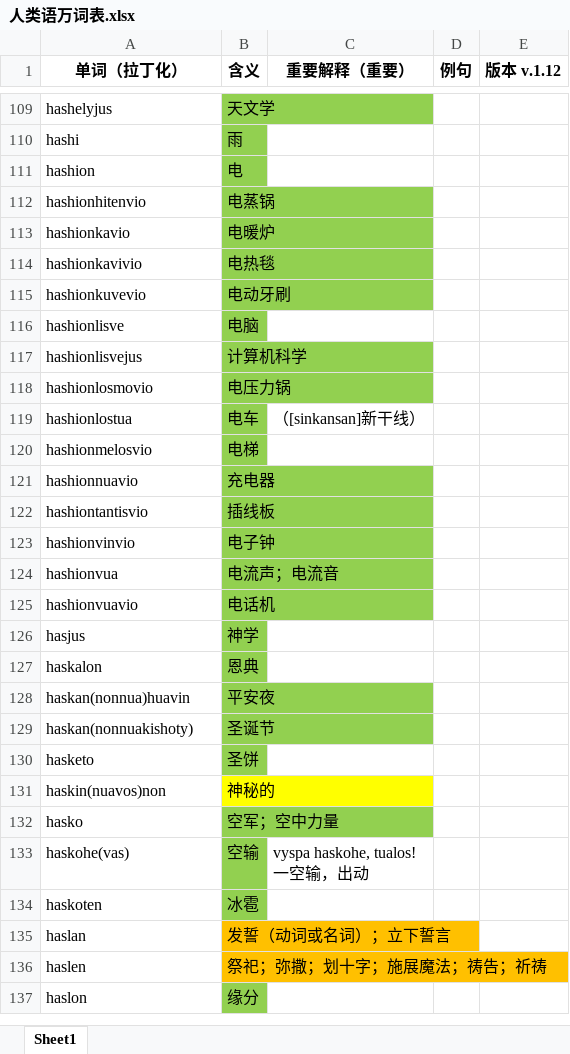
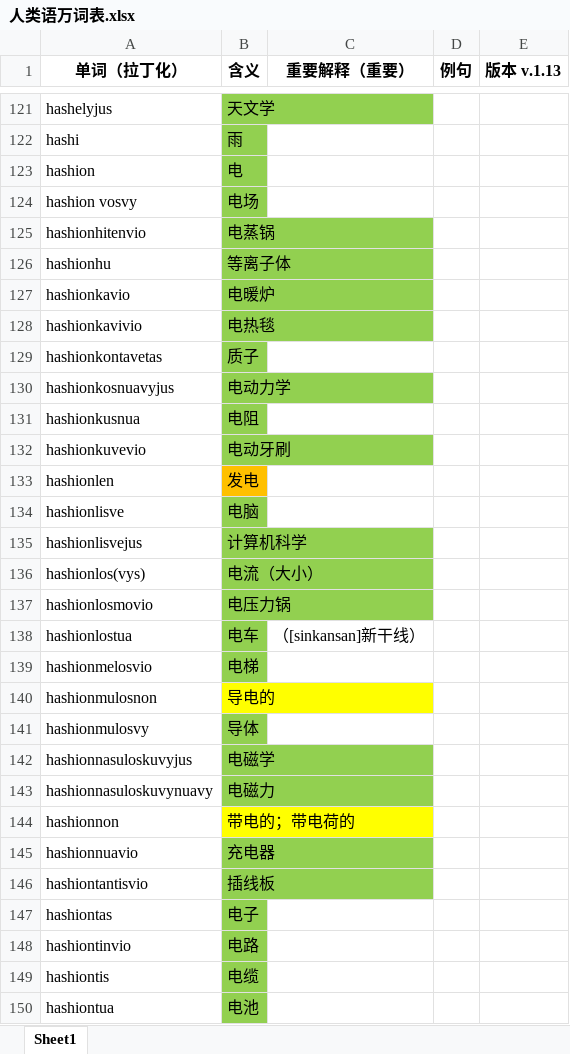
Before and after one commit to Valois-Kuai/vaslanvio, an Excel workbook: file/人类语万词表.xlsx, sheet Sheet1, drawn as a sheet; only a part is shown, gaps mark what is left out; the shorter side is filled out with more unchanged rows; values as stored, in another font and other column widths than the file's, no borders; the diff covers the shown part only; the diff names each change by its address in the sheet, - before the commit and + after, or states it on an @@ line.

```diff
--- a/file/人类语万词表.xlsx (sheet Sheet1)
+++ b/file/人类语万词表.xlsx (sheet Sheet1)
-E1: 版本 v.1.12
+E1: 版本 v.1.13
+row 124: hashion vosvy | 电场
+row 126: hashionhu | 等离子体
+row 129: hashionkontavetas | 质子
+row 130: hashionkosnuavyjus | 电动力学
+row 131: hashionkusnua | 电阻
+row 133: hashionlen | 发电
+row 136: hashionlos(vys) | 电流（大小）
+row 140: hashionmulosnon | 导电的
+row 141: hashionmulosvy | 导体
+row 142: hashionnasuloskuvyjus | 电磁学
+row 143: hashionnasuloskuvynuavy | 电磁力
+row 144: hashionnon | 带电的；带电荷的
+row 147: hashiontas | 电子
+row 148: hashiontinvio | 电路
+row 149: hashiontis | 电缆
+row 150: hashiontua | 电池
```
Also changed, not shown: 253 added rows, 5 removed rows and 35 edited cells elsewhere in this sheet, 1 other file.
